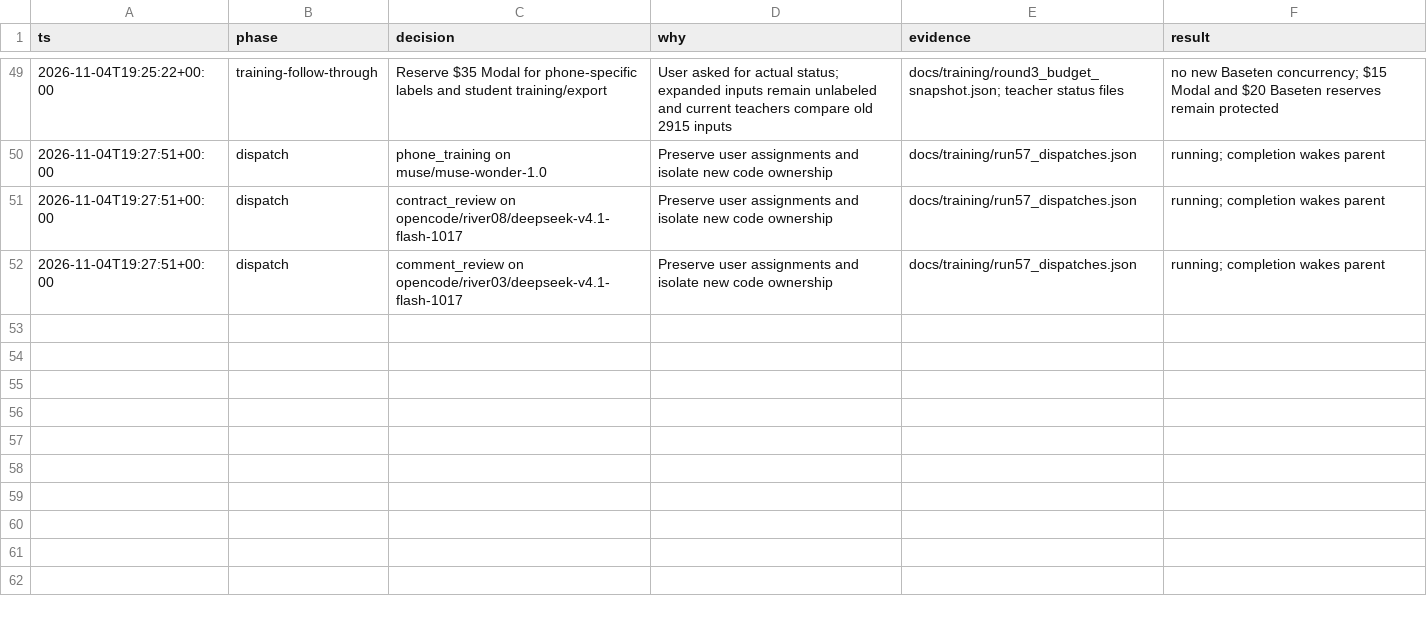
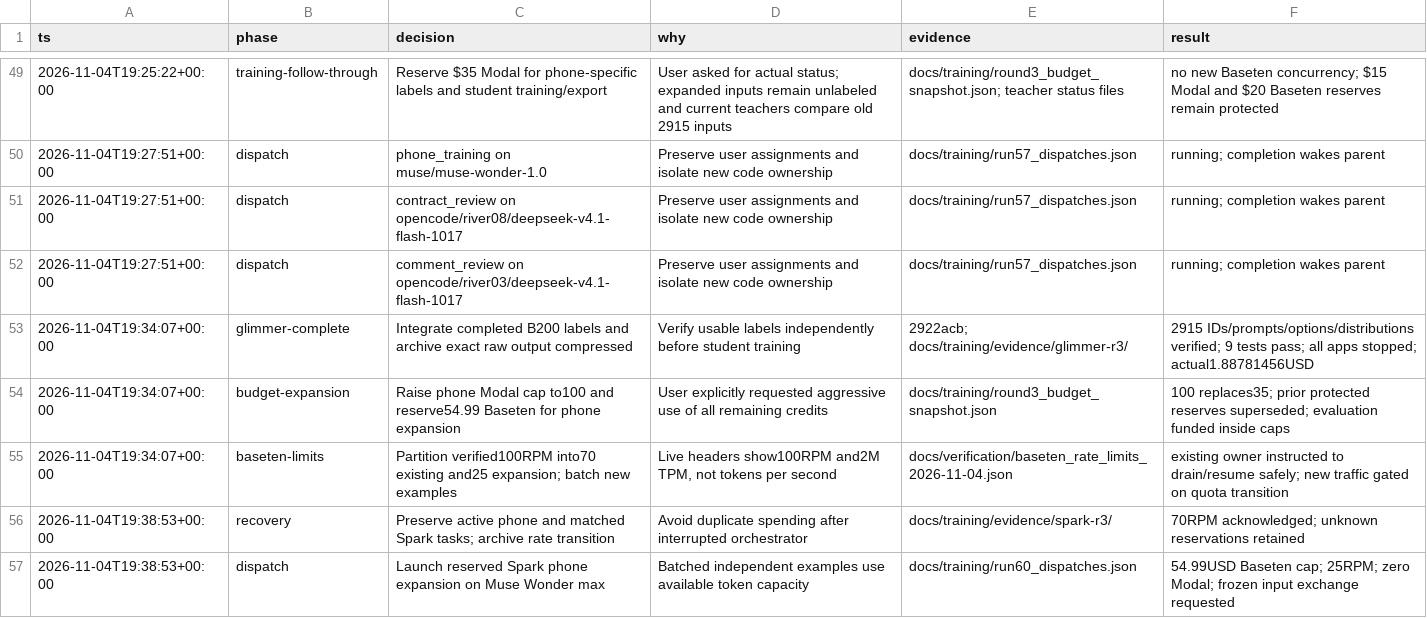
Before and after one commit to hxbib/OffLlama, a TSV file: docs/ORCHESTRATOR_DECISIONS.tsv, drawn as a sheet; only a part is shown, gaps mark what is left out.

Commit message:
docs: recover scaled training budgets and dispatch batched Spark phone data

```diff
--- a/docs/ORCHESTRATOR_DECISIONS.tsv
+++ b/docs/ORCHESTRATOR_DECISIONS.tsv
@@ -52 +52,6 @@ ts	phase	decision	why	evidence	result
 2026-11-04T19:27:51+00:00	dispatch	comment_review on opencode/river03/deepseek-v4.1-flash-1017	Preserve user assignments and isolate new code ownership	docs/training/run57_dispatches.json	running; completion wakes parent
+2026-11-04T19:34:07+00:00	glimmer-complete	Integrate completed B200 labels and archive exact raw output compressed	Verify usable labels independently before student training	2922acb; docs/training/evidence/glimmer-r3/	2915 IDs/prompts/options/distributions verified; 9 tests pass; all apps stopped; actual1.88781456USD
+2026-11-04T19:34:07+00:00	budget-expansion	Raise phone Modal cap to100 and reserve54.99 Baseten for phone expansion	User explicitly requested aggressive use of all remaining credits	docs/training/round3_budget_snapshot.json	100 replaces35; prior protected reserves superseded; evaluation funded inside caps
+2026-11-04T19:34:07+00:00	baseten-limits	Partition verified100RPM into70 existing and25 expansion; batch new examples	Live headers show100RPM and2M TPM, not tokens per second	docs/verification/baseten_rate_limits_2026-11-04.json	existing owner instructed to drain/resume safely; new traffic gated on quota transition
+2026-11-04T19:38:53+00:00	recovery	Preserve active phone and matched Spark tasks; archive rate transition	Avoid duplicate spending after interrupted orchestrator	docs/training/evidence/spark-r3/	70RPM acknowledged; unknown reservations retained
+2026-11-04T19:38:53+00:00	dispatch	Launch reserved Spark phone expansion on Muse Wonder max	Batched independent examples use available token capacity	docs/training/run60_dispatches.json	54.99USD Baseten cap; 25RPM; zero Modal; frozen input exchange requested
```
Also changed, not shown: 13 other files.
